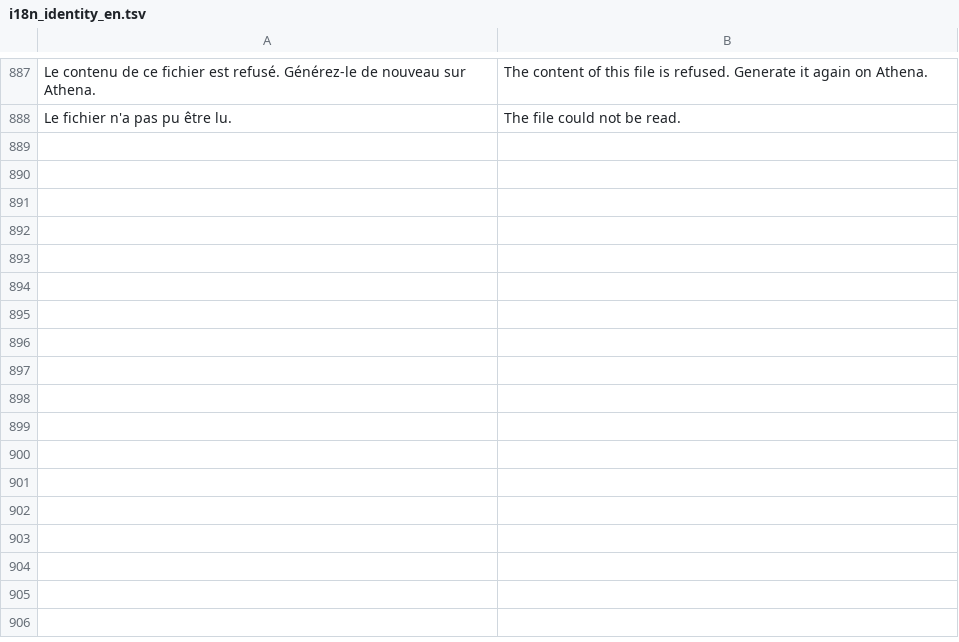
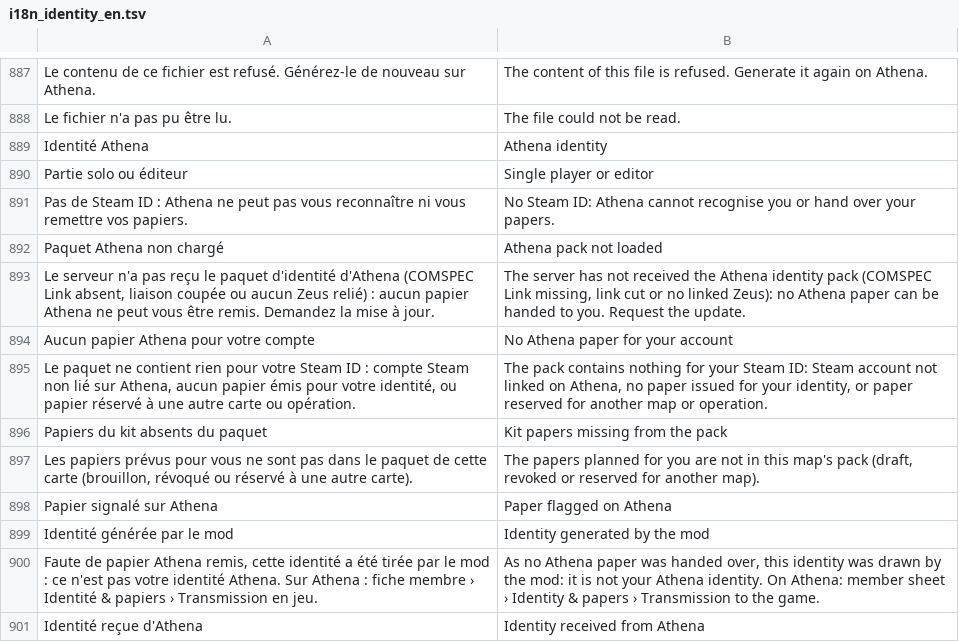
Before and after one commit to Tangohan/COMSPEC-MILSIM, a TSV file: mod/@COMSPEC_SSE/tools/i18n_identity_en.tsv, drawn as a sheet; only a part is shown, gaps mark what is left out.

```diff
--- a/mod/@COMSPEC_SSE/tools/i18n_identity_en.tsv
+++ b/mod/@COMSPEC_SSE/tools/i18n_identity_en.tsv
@@ -888 +888,14 @@ Le contenu de ce fichier est refusé. Générez-le de nouveau sur Athena.	The co
 Le fichier n'a pas pu être lu.	The file could not be read.
+Identité Athena	Athena identity
+Partie solo ou éditeur	Single player or editor
+Pas de Steam ID : Athena ne peut pas vous reconnaître ni vous remettre vos papiers.	No Steam ID: Athena cannot recognise you or hand over your papers.
+Paquet Athena non chargé	Athena pack not loaded
+Le serveur n'a pas reçu le paquet d'identité d'Athena (COMSPEC Link absent, liaison coupée ou aucun Zeus relié) : aucun papier Athena ne peut vous être remis. Demandez la mise à jour.	The server has not received the Athena identity pack (COMSPEC Link missing, link cut or no linked Zeus): no Athena paper can be handed to you. Request the update.
+Aucun papier Athena pour votre compte	No Athena paper for your account
+Le paquet ne contient rien pour votre Steam ID : compte Steam non lié sur Athena, aucun papier émis pour votre identité, ou papier réservé à une autre carte ou opération.	The pack contains nothing for your Steam ID: Steam account not linked on Athena, no paper issued for your identity, or paper reserved for another map or operation.
+Papiers du kit absents du paquet	Kit papers missing from the pack
+Les papiers prévus pour vous ne sont pas dans le paquet de cette carte (brouillon, révoqué ou réservé à une autre carte).	The papers planned for you are not in this map's pack (draft, revoked or reserved for another map).
+Papier signalé sur Athena	Paper flagged on Athena
+Identité générée par le mod	Identity generated by the mod
+Faute de papier Athena remis, cette identité a été tirée par le mod : ce n'est pas votre identité Athena. Sur Athena : fiche membre › Identité & papiers › Transmission en jeu.	As no Athena paper was handed over, this identity was drawn by the mod: it is not your Athena identity. On Athena: member sheet › Identity & papers › Transmission to the game.
+Identité reçue d'Athena	Identity received from Athena
```
Also changed, not shown: 41 other files.
